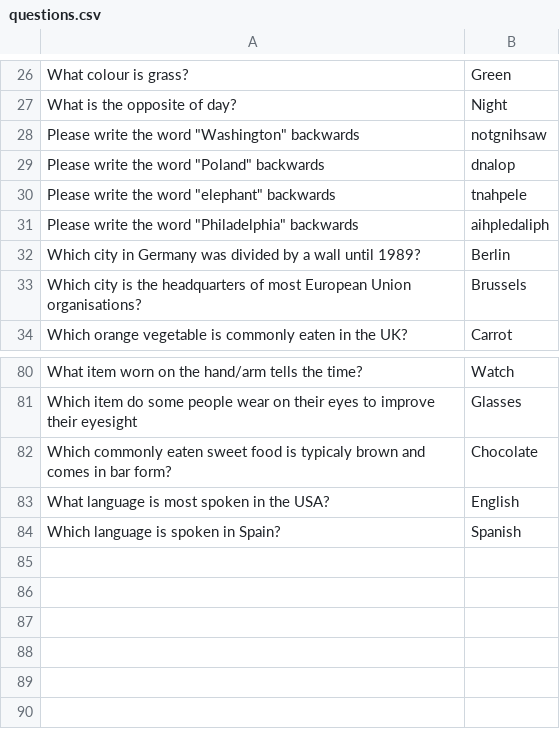
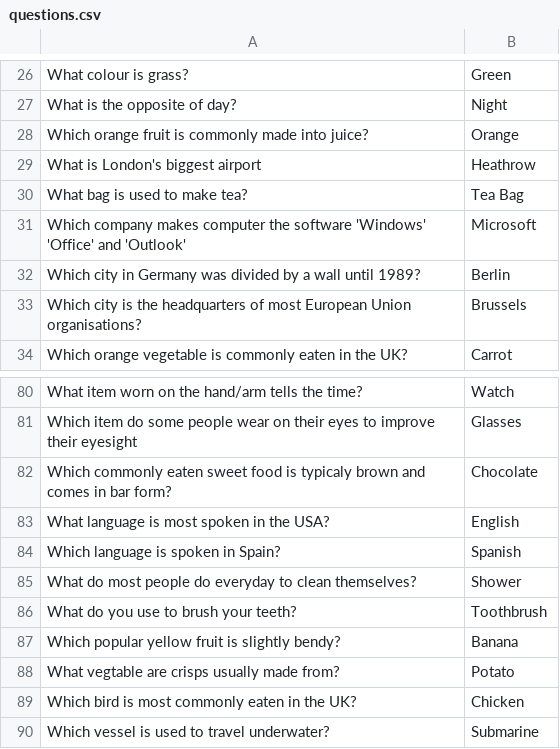
Before and after one commit to KillianDavitt/mixnet-user-study, a CSV file: webapp/questions.csv, drawn as a sheet; only a part is shown, gaps mark what is left out; removed rows and columns are numbered as before the commit, all else as after; the diff names each change by its address in the sheet, - before the commit and + after, or states it on an @@ line.

Commit message:
Changed to batches of 3 questions, added more questions to make 15 per round.

```diff
--- a/webapp/questions.csv
+++ b/webapp/questions.csv
-row 28: Please write the word "Washington" backwards | notgnihsaw
-row 29: Please write the word "Poland" backwards | dnalop
-row 30: Please write the word "elephant" backwards | tnahpele
-row 31: Please write the word "Philadelphia" backwards | aihpledaliph
+row 28: Which orange fruit is commonly made into juice? | Orange
+row 29: What is London's biggest airport | Heathrow
+row 30: What bag is used to make tea? | Tea Bag
+row 31: Which company makes computer the software 'Windows' 'Office' and 'Outlook' | Microsoft
+row 85: What do most people do everyday to clean themselves? | Shower
+row 86: What do you use to brush your teeth? | Toothbrush
+row 87: Which popular yellow fruit is slightly bendy? | Banana
+row 88: What vegtable are crisps usually made from? | Potato
+row 89: Which bird is most commonly eaten in the UK? | Chicken
+row 90: Which vessel is used to travel underwater? | Submarine
```
Also changed, not shown: 4 other files.
